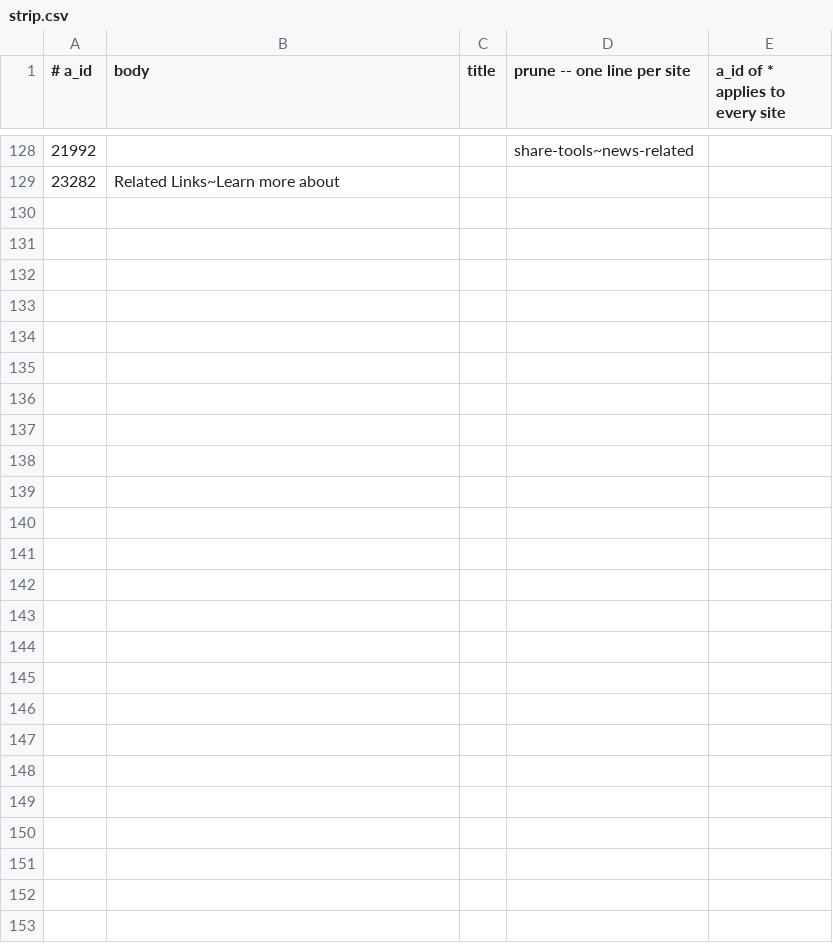
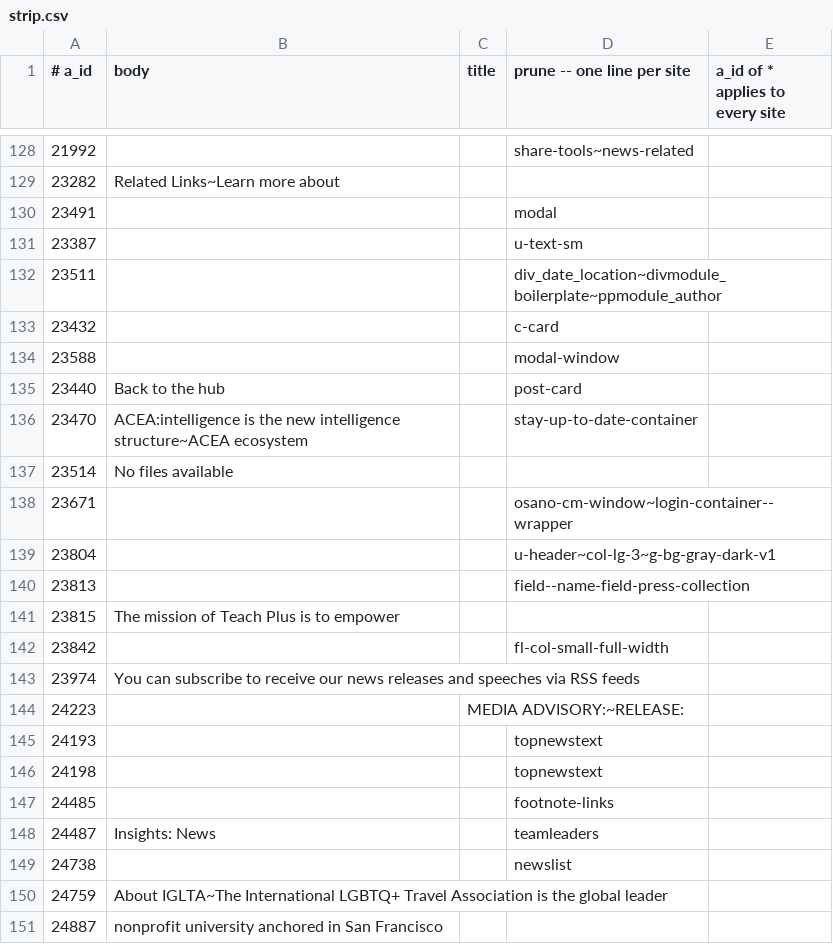
Before and after one commit to Cam-Hak/scrapeV3.2, a CSV file: strip.csv, drawn as a sheet; only a part is shown, gaps mark what is left out.

```diff
--- a/strip.csv
+++ b/strip.csv
@@ -129 +129,23 @@
 23282,Related Links~Learn more about,
+23491,,,modal
+23387,,,u-text-sm
+23511,,,div_date_location~divmodule_boilerplate~ppmodule_author
+23432,,,c-card
+23588,,,modal-window
+23440,Back to the hub,,post-card
+23470,ACEA:intelligence is the new intelligence structure~ACEA ecosystem,,stay-up-to-date-container
+23514,No files available,
+23671,,,osano-cm-window~login-container--wrapper
+23804,,,u-header~col-lg-3~g-bg-gray-dark-v1
+23813,,,field--name-field-press-collection
+23815,The mission of Teach Plus is to empower,
+23842,,,fl-col-small-full-width
+23974,You can subscribe to receive our news releases and speeches via RSS feeds,
+24223,,MEDIA ADVISORY:~RELEASE:
+24193,,,topnewstext
+24198,,,topnewstext
+24485,,,footnote-links
+24487,Insights: News,,teamleaders
+24738,,,newslist
+24759,About IGLTA~The International LGBTQ+ Travel Association is the global leader,
+24887,nonprofit university anchored in San Francisco,
```
Also changed, not shown: test-sites.csv, 1 other file.
